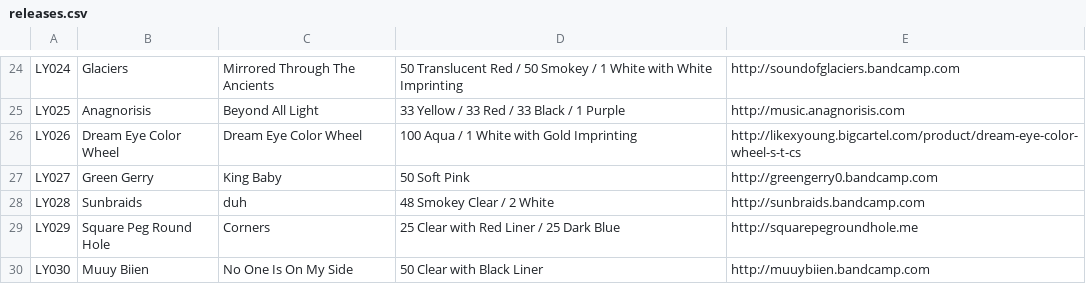
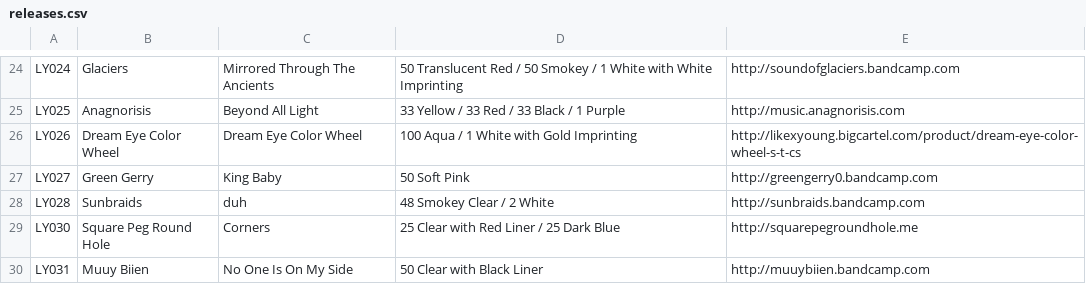
Before and after one commit to jessesquires/likeyoungrecords, a CSV file: bootstrap-photo-grid/releases.csv, drawn as a sheet; only a part is shown, gaps mark what is left out.

Commit message:
fix release numbers. 29-->30, 30-->31

```diff
--- a/bootstrap-photo-grid/releases.csv
+++ b/bootstrap-photo-grid/releases.csv
@@ -28,3 +28,3 @@ LY027,Green Gerry,King Baby,50 Soft Pink,http://greengerry0.bandcamp.com
 LY028,Sunbraids,duh,48 Smokey Clear / 2 White,http://sunbraids.bandcamp.com
-LY029,Square Peg Round Hole,Corners,25 Clear with Red Liner / 25 Dark Blue,http://squarepegroundhole.me
-LY030,Muuy Biien,No One Is On My Side,50 Clear with Black Liner,http://muuybiien.bandcamp.com
+LY030,Square Peg Round Hole,Corners,25 Clear with Red Liner / 25 Dark Blue,http://squarepegroundhole.me
+LY031,Muuy Biien,No One Is On My Side,50 Clear with Black Liner,http://muuybiien.bandcamp.com
```
Also changed, not shown: 6 other files.
